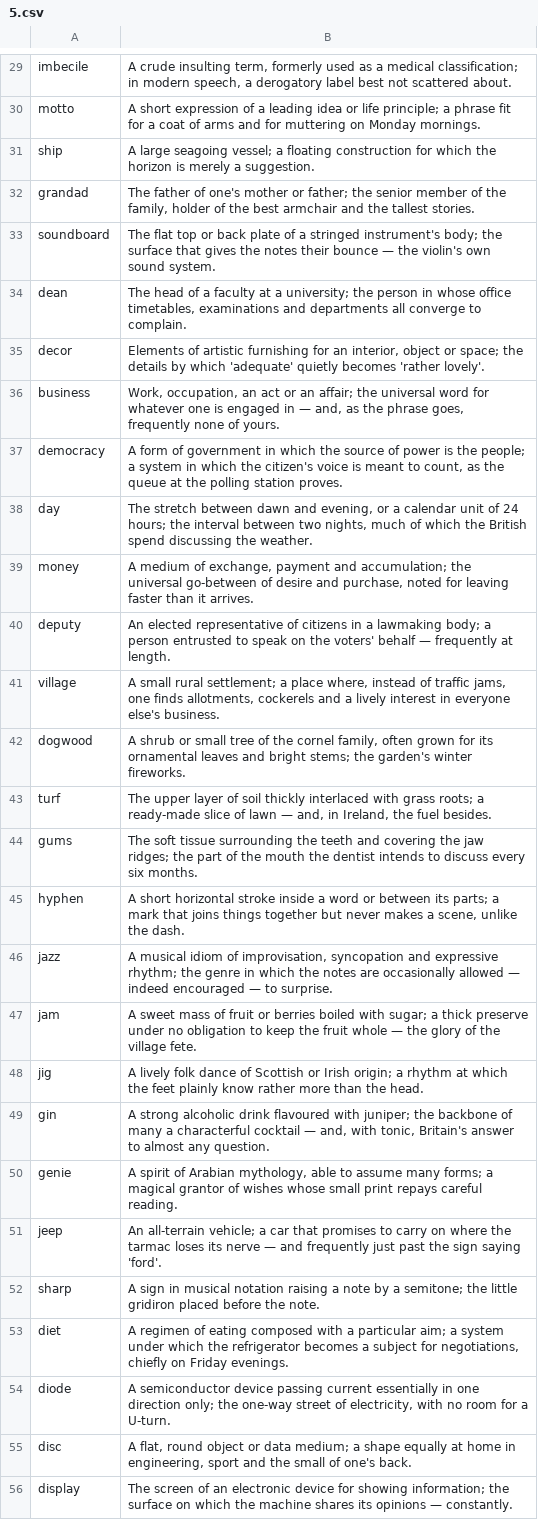
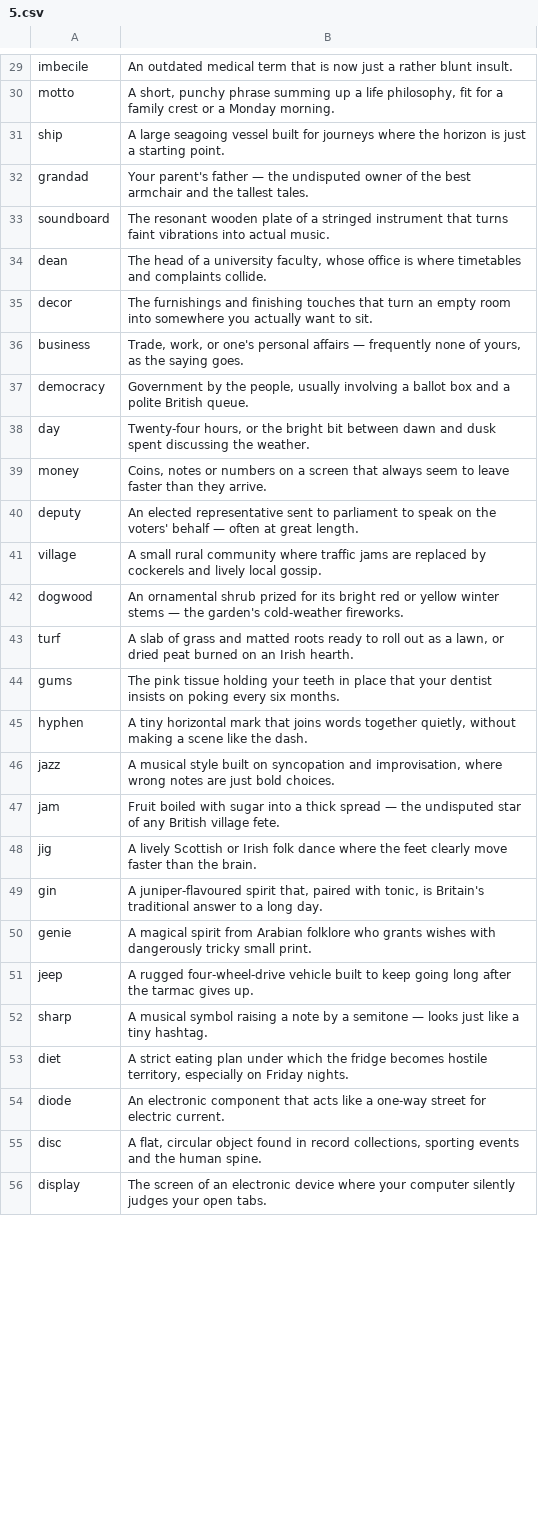
Before and after one commit to ovolosov-lab/railway-crossword-game, a CSV file: backend/migrations/words/en/5.csv, drawn as a sheet; only a part is shown, gaps mark what is left out; the diff covers the shown part only; the diff names each change by its address in the sheet, - before the commit and + after, or states it on an @@ line.

```diff
--- a/backend/migrations/words/en/5.csv
+++ b/backend/migrations/words/en/5.csv
-B29: A crude insulting term, formerly used as a medical classification; in modern speech, a derogatory label best not scattered about.
+B29: An outdated medical term that is now just a rather blunt insult.
-B30: A short expression of a leading idea or life principle; a phrase fit for a coat of arms and for muttering on Monday mornings.
+B30: A short, punchy phrase summing up a life philosophy, fit for a family crest or a Monday morning.
-B31: …large seagoing vessel; a floating construction for which the horizon is merely a suggestion.
+B31: …large seagoing vessel built for journeys where the horizon is just a starting point.
-B32: The father of one's mother or father; the senior member of the family, holder of the best armchair and the tallest stories.
+B32: Your parent's father — the undisputed owner of the best armchair and the tallest tales.
-B33: The flat top or back plate of a stringed instrument's body; the surface that gives the notes their bounce — the violin's own sound system.
+B33: The resonant wooden plate of a stringed instrument that turns faint vibrations into actual music.
-B34: …of a faculty at a university; the person in whose office timetables, examinations and departments all converge to complain.
+B34: …of a university faculty, whose office is where timetables and complaints collide.
-B35: Elements of artistic furnishing for an interior, object or space; the details by which 'adequate' quietly becomes 'rather lovely'.
+B35: The furnishings and finishing touches that turn an empty room into somewhere you actually want to sit.
-B36: Work, occupation, an act or an affair; the universal word for whatever one is engaged in — and, as the phrase goes, frequently none of yours.
+B36: Trade, work, or one's personal affairs — frequently none of yours, as the saying goes.
-B37: A form of government in which the source of power is the people; a system in which the citizen's voice is meant to count, as the queue at the polling station proves.
+B37: Government by the people, usually involving a ballot box and a polite British queue.
-B38: The stretch between dawn and evening, or a calendar unit of 24 hours; the interval between two nights, much of which the British spend discussing the…
+B38: Twenty-four hours, or the bright bit between dawn and dusk spent discussing the…
-B39: A medium of exchange, payment and accumulation; the universal go-between of desire and purchase, noted for leaving faster than it arrives.
+B39: Coins, notes or numbers on a screen that always seem to leave faster than they arrive.
-B40: …elected representative of citizens in a lawmaking body; a person entrusted to speak on the voters' behalf — frequently at length.
+B40: …elected representative sent to parliament to speak on the voters' behalf — often at great length.
-B41: …small rural settlement; a place where, instead of traffic jams, one finds allotments, cockerels and a lively interest in everyone else's business.
+B41: …small rural community where traffic jams are replaced by cockerels and lively local gossip.
-B42: A shrub or small tree of the cornel family, often grown for its ornamental leaves and bright stems; the garden's winter fireworks.
+B42: An ornamental shrub prized for its bright red or yellow winter stems — the garden's cold-weather fireworks.
-B43: The upper layer of soil thickly interlaced with grass roots; a ready-made slice of lawn — and, in Ireland, the fuel besides.
+B43: A slab of grass and matted roots ready to roll out as a lawn, or dried peat burned on an Irish hearth.
-B44: The soft tissue surrounding the teeth and covering the jaw ridges; the part of the mouth the dentist intends to discuss every six…
+B44: The pink tissue holding your teeth in place that your dentist insists on poking every six…
-B45: A short horizontal stroke inside a word or between its parts; a mark that joins things together but never makes a scene, unlike the dash.
+B45: A tiny horizontal mark that joins words together quietly, without making a scene like the dash.
-B46: A musical idiom of improvisation, syncopation and expressive rhythm; the genre in which the notes are occasionally allowed — indeed encouraged — to surprise.
+B46: A musical style built on syncopation and improvisation, where wrong notes are just bold choices.
-B47: A sweet mass of fruit or berries boiled with sugar; a thick preserve under no obligation to keep the fruit whole — the glory of the village fete.
+B47: Fruit boiled with sugar into a thick spread — the undisputed star of any British village fete.
-B48: A lively folk dance of Scottish or Irish origin; a rhythm at which the feet plainly know rather more than the head.
+B48: A lively Scottish or Irish folk dance where the feet clearly move faster than the brain.
-B49: A strong alcoholic drink flavoured with juniper; the backbone of many a characterful cocktail — and, with tonic, Britain's answer to almost any question.
+B49: A juniper-flavoured spirit that, paired with tonic, is Britain's traditional answer to a long day.
-B50: A spirit of Arabian mythology, able to assume many forms; a magical grantor of wishes whose small print repays careful reading.
+B50: A magical spirit from Arabian folklore who grants wishes with dangerously tricky small print.
-B51: An all-terrain vehicle; a car that promises to carry on where the tarmac loses its nerve — and frequently just past the sign saying 'ford'.
+B51: A rugged four-wheel-drive vehicle built to keep going long after the tarmac gives up.
-B52: A sign in musical notation raising a note by a semitone; the little gridiron placed before the note.
+B52: A musical symbol raising a note by a semitone — looks just like a tiny hashtag.
-B53: A regimen of eating composed with a particular aim; a system under which the refrigerator becomes a subject for negotiations, chiefly on Friday evenings.
+B53: A strict eating plan under which the fridge becomes hostile territory, especially on Friday nights.
-B54: A semiconductor device passing current essentially in one direction only; the one-way street of electricity, with no room for a U-turn.
+B54: An electronic component that acts like a one-way street for electric current.
-B55: A flat, round object or data medium; a shape equally at home in engineering, sport and the small of one's back.
+B55: A flat, circular object found in record collections, sporting events and the human spine.
-B56: …electronic device for showing information; the surface on which the machine shares its opinions — constantly.
+B56: …electronic device where your computer silently judges your open tabs.
```
Also changed, not shown: 87 edited cells elsewhere in this file, backend/migrations/words/en/6.csv, 32 other files.
